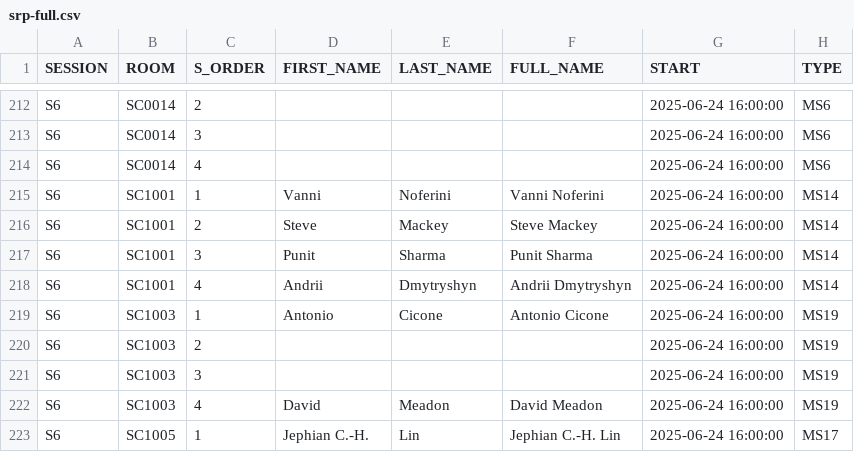
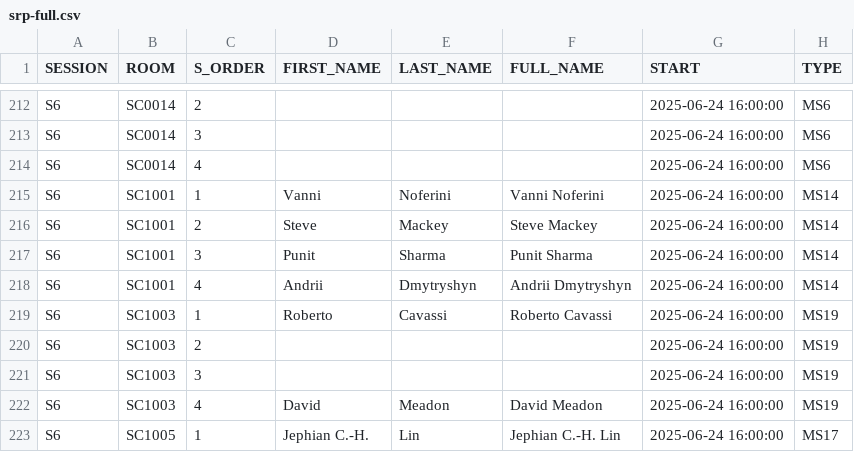
Before and after one commit to ilas2025/ilas2025-program, a CSV file: srp-full.csv, drawn as a sheet; only a part is shown, gaps mark what is left out; the diff covers the shown part only; the diff names each change by its address in the sheet, - before the commit and + after, or states it on an @@ line.

```diff
--- a/srp-full.csv
+++ b/srp-full.csv
-D219 (FIRST_NAME): Antonio
+D219 (FIRST_NAME): Roberto
-E219 (LAST_NAME): Cicone
+E219 (LAST_NAME): Cavassi
-F219 (FULL_NAME): Antonio Cicone
+F219 (FULL_NAME): Roberto Cavassi
```
Also changed, not shown: 73 edited cells elsewhere in this file, minis.csv, 2 other files.
